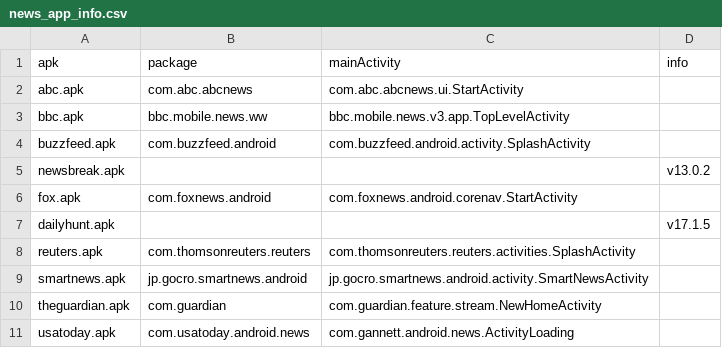
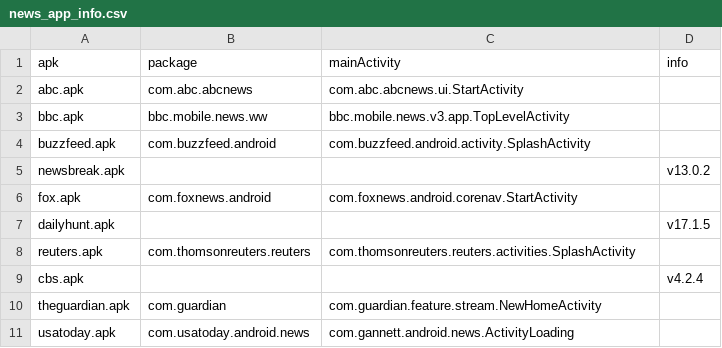
Before and after one commit to felicitia/UsageTesting, a CSV file: news_app_info.csv, drawn as a sheet.

Commit message:
Update news_app_info.csv

```diff
--- a/news_app_info.csv
+++ b/news_app_info.csv
@@ -8,3 +8,3 @@ dailyhunt.apk,,,v17.1.5
 reuters.apk,com.thomsonreuters.reuters,com.thomsonreuters.reuters.activities.SplashActivity
-smartnews.apk,jp.gocro.smartnews.android,jp.gocro.smartnews.android.activity.SmartNewsActivity
+cbs.apk,,,v4.2.4
 theguardian.apk,com.guardian,com.guardian.feature.stream.NewHomeActivity
```
